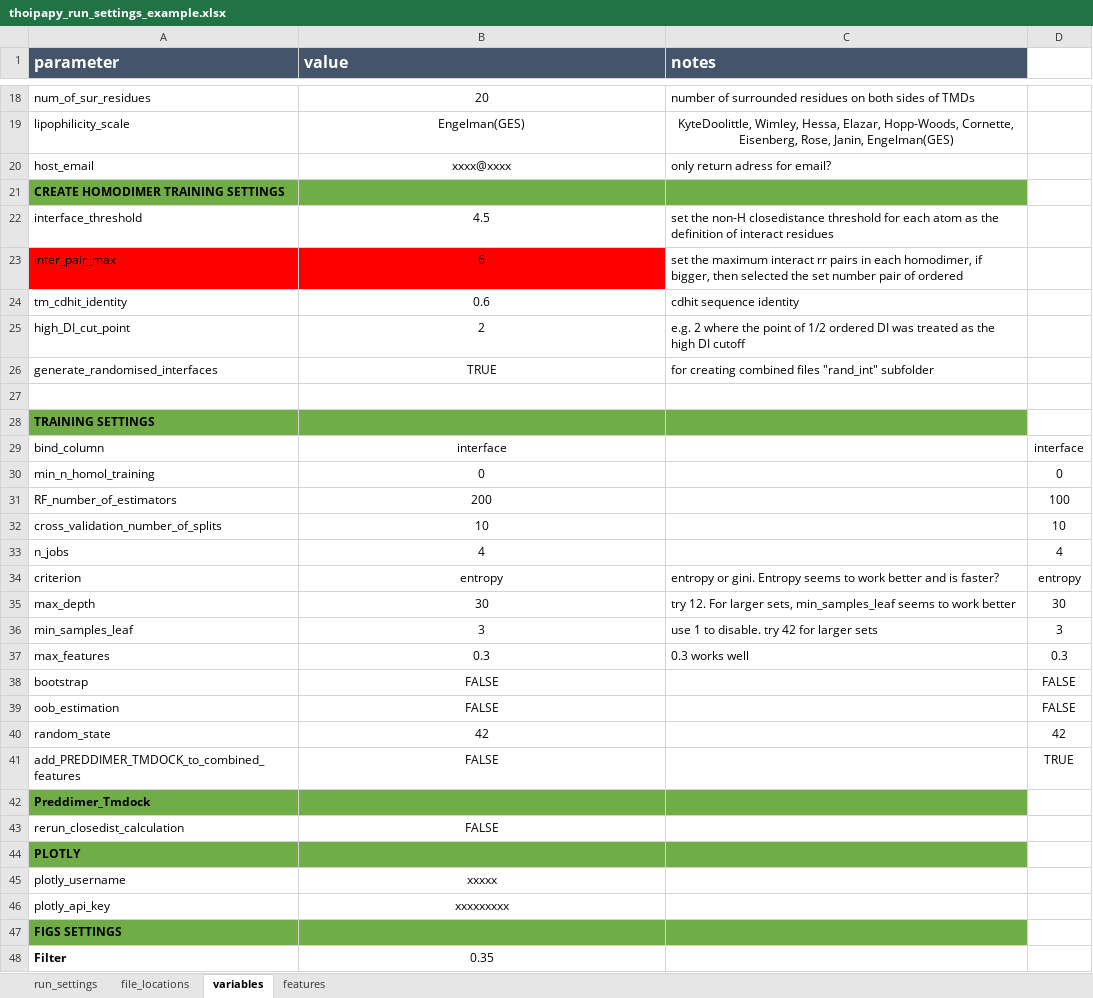
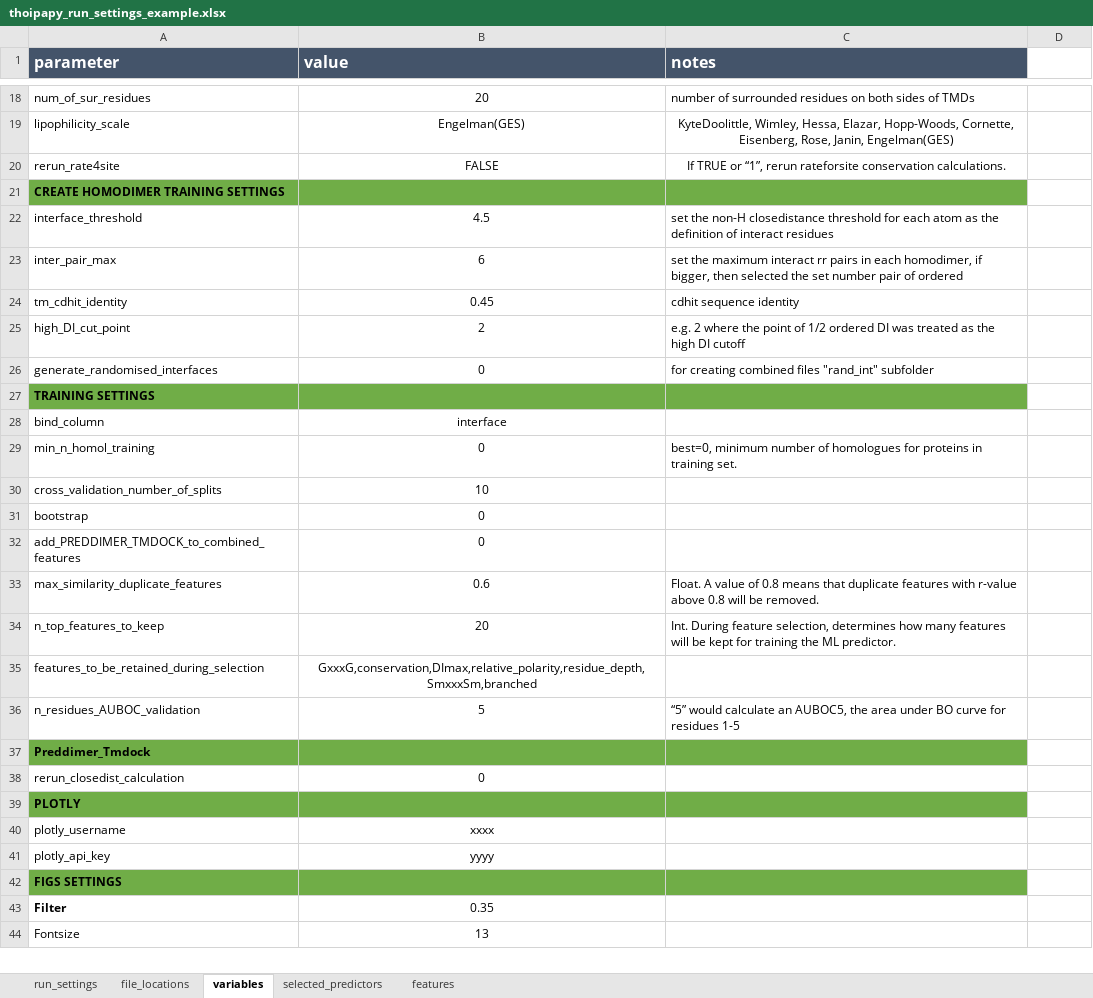
Before and after one commit to bojigu/thoipapy, an Excel workbook: thoipapy/setting/thoipapy_run_settings_example.xlsx, sheet variables, drawn as a sheet; only a part is shown, gaps mark what is left out; the shorter side is filled out with more unchanged rows; values as stored, in another font and other column widths than the file's, no borders; removed rows and columns are numbered as before the commit, all else as after; the diff covers the shown part only; the diff names each change by its address in the sheet, - before the commit and + after, or states it on an @@ line.

```diff
--- a/thoipapy/setting/thoipapy_run_settings_example.xlsx (sheet variables)
+++ b/thoipapy/setting/thoipapy_run_settings_example.xlsx (sheet variables)
+sheet tab: selected_predictors
-row 20: host_email | xxxx@xxxx | only return adress for email?
+row 20: rerun_rate4site | FALSE | If TRUE or “1”, rerun rateforsite conservation calculations.
-A23:B23 fill: #FF0000
+A23:B23 fill: none
-B24 (value): 0.6
+B24 (value): 0.45
-B26 (value): TRUE
+B26 (value): 0
-row 27: (empty)
-D28: interface
+D28: (empty)
-C29 (notes): (empty)
+C29 (notes): best=0, minimum number of homologues for proteins in training set.
-D29: 0
+D29: (empty)
-row 31: RF_number_of_estimators | 200 |  | 100
-D30: 10
+D30: (empty)
-row 33: n_jobs | 4 |  | 4
-row 34: criterion | entropy | entropy or gini. Entropy seems to work better and is faster? | entropy
-row 35: max_depth | 30 | try 12. For larger sets, min_samples_leaf seems to work better | 30
-row 36: min_samples_leaf | 3 | use 1 to disable. try 42 for larger sets | 3
-row 37: max_features | 0.3 | 0.3 works well | 0.3
-B31 (value): FALSE
+B31 (value): 0
-D31: FALSE
+D31: (empty)
-row 39: oob_estimation | FALSE |  | FALSE
-row 40: random_state | 42 |  | 42
-B32 (value): FALSE
+B32 (value): 0
-D32: TRUE
+D32: (empty)
+row 33: max_similarity_duplicate_features | 0.6 | Float. A value of 0.8 means that duplicate features with r-value above 0.8 will be removed.
+row 34: n_top_features_to_keep | 20 | Int. During feature selection, determines how many features will be kept for training the ML predictor.
+row 35: features_to_be_retained_during_selection | GxxxG,conservation,DImax,relative_polarity,residue_depth,SmxxxSm,branched
+row 36: n_residues_AUBOC_validation | 5 | “5” would calculate an AUBOC5, the area under BO curve for residues 1-5
-B38 (value): FALSE
+B38 (value): 0
-B40 (value): xxxxx
+B40 (value): xxxx
-B41 (value): xxxxxxxxx
+B41 (value): yyyy
```
Also changed, not shown: 3 edited cells elsewhere in this sheet, sheet features, sheet file_locations, sheet run_settings, thoipapy/setting/thoipapy_standalone_run_settings.xlsx.
